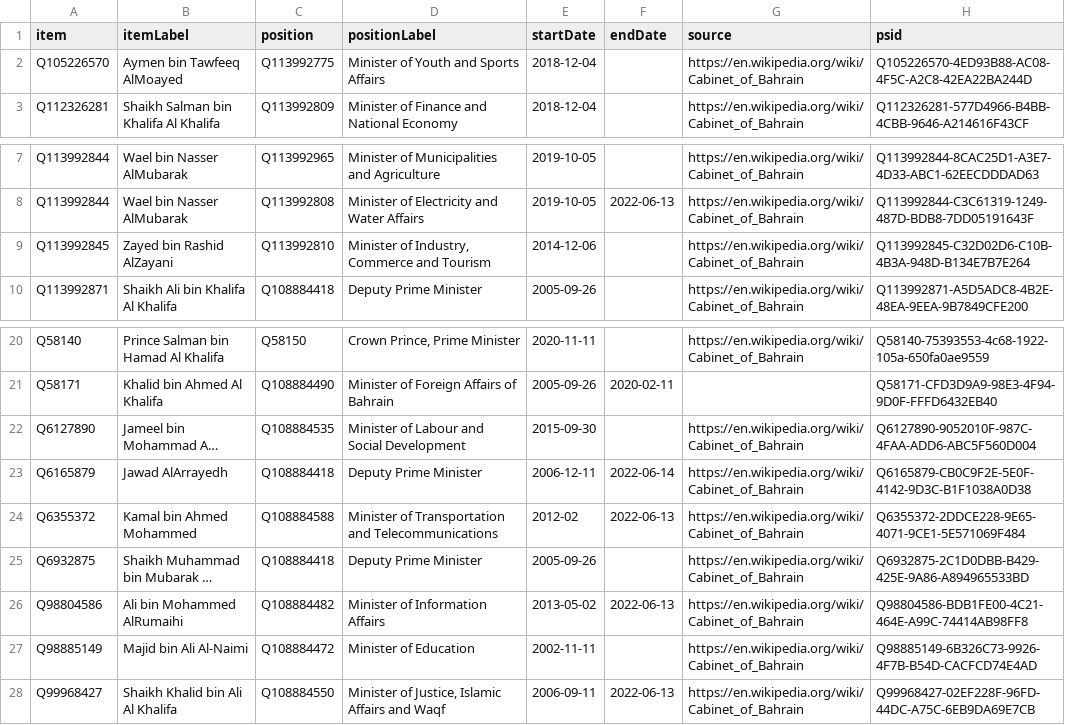
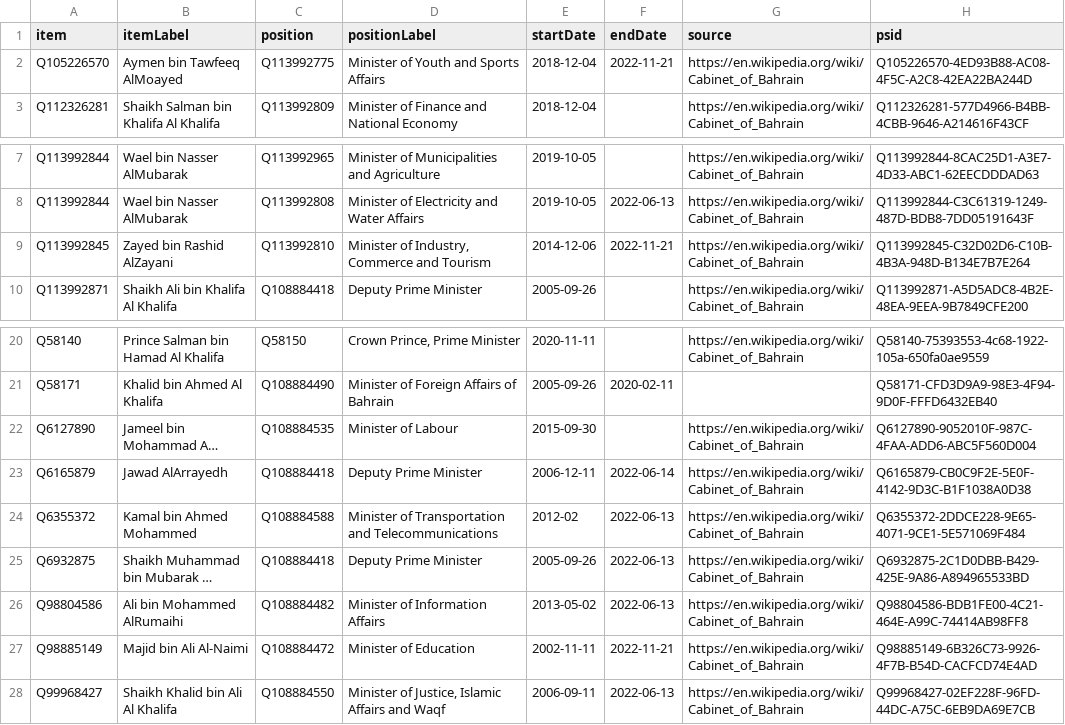
Before and after one commit to every-politician-scrapers/bahrain, a CSV file: sources/cabinet/2018-12-enwiki/wikidata.csv, drawn as a sheet; only a part is shown, gaps mark what is left out; long unchanged cells end in …; the diff names each change by its address in the sheet, - before the commit and + after, or states it on an @@ line.

Commit message:
Compare external sources to Wikidata

```diff
--- a/sources/cabinet/2018-12-enwiki/wikidata.csv
+++ b/sources/cabinet/2018-12-enwiki/wikidata.csv
-F2 (endDate): (empty)
+F2 (endDate): 2022-11-21
-F9 (endDate): (empty)
+F9 (endDate): 2022-11-21
-D22 (positionLabel): Minister of Labour and Social Development
+D22 (positionLabel): Minister of Labour
-F25 (endDate): (empty)
+F25 (endDate): 2022-06-13
-F27 (endDate): (empty)
+F27 (endDate): 2022-11-21
```
Also changed, not shown: sources/cabinet/2018-12-enwiki/diff.csv, sources/cabinet/2022-06-enwiki/diff.csv, 3 other files.
